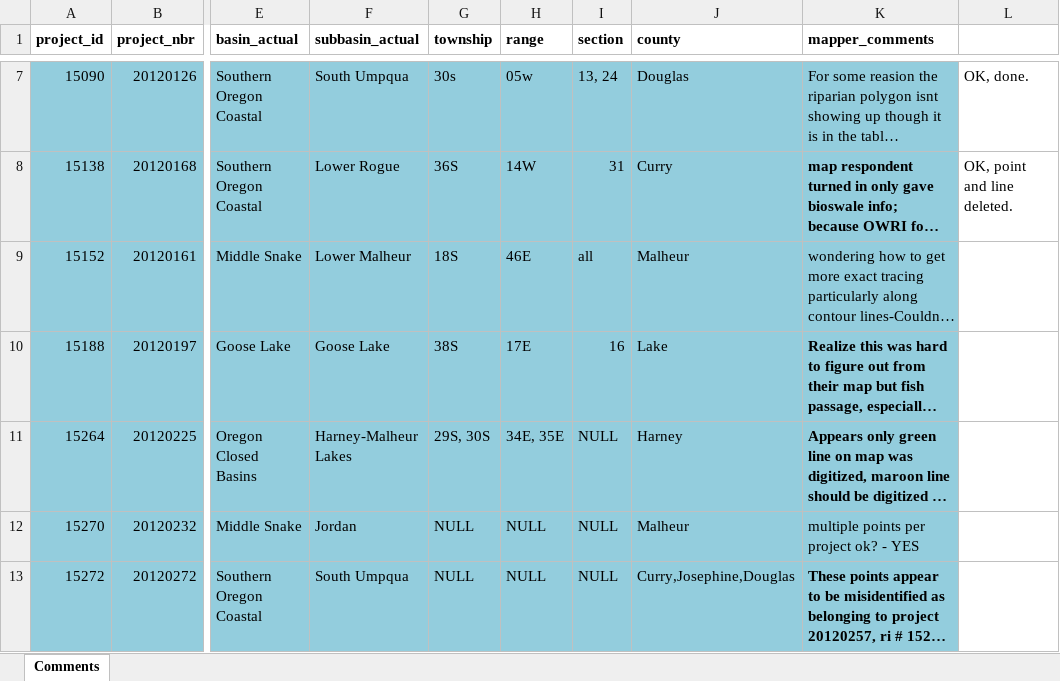
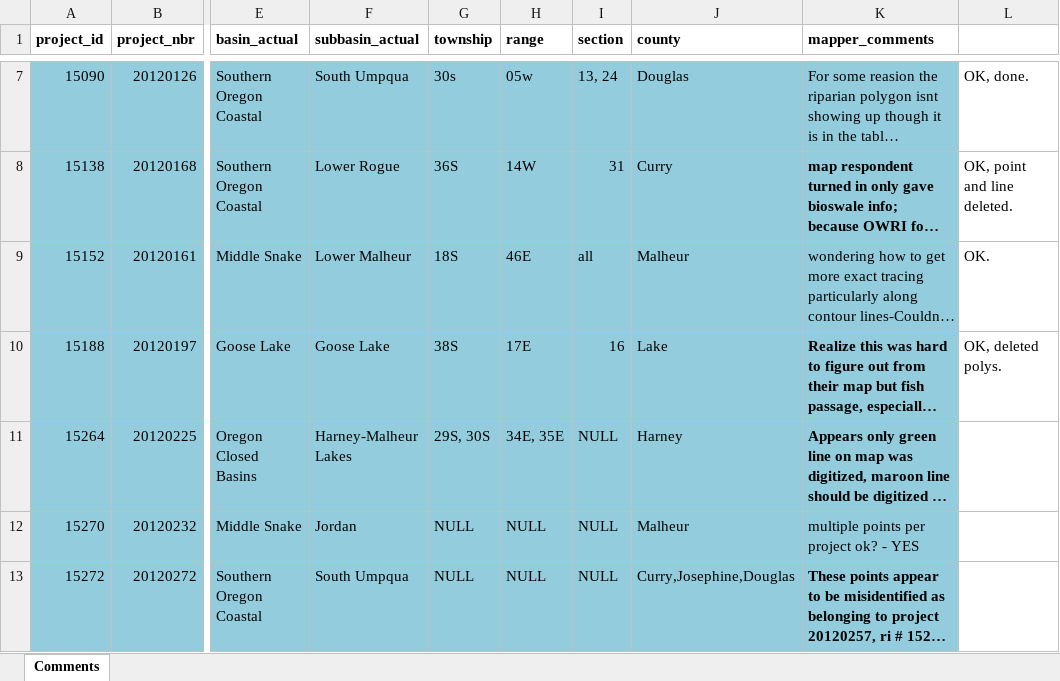
Before and after one commit to hallahan/oweb, an Excel workbook: notes/ginger-comments-2013-07-23.xlsx, sheet Comments, drawn as a sheet; only a part is shown, gaps mark what is left out; long unchanged cells end in …; values as stored, in another font and other column widths than the file's, no borders; the diff names each change by its address in the sheet, - before the commit and + after, or states it on an @@ line.

Commit message:
15188 Ginger comment; deleted polys
to be remapped by OWEB

```diff
--- a/notes/ginger-comments-2013-07-23.xlsx (sheet Comments)
+++ b/notes/ginger-comments-2013-07-23.xlsx (sheet Comments)
-L9: (empty)
+L9: OK.
-L10: (empty)
+L10: OK, deleted polys.
```
Also changed, not shown: 2 other files.
